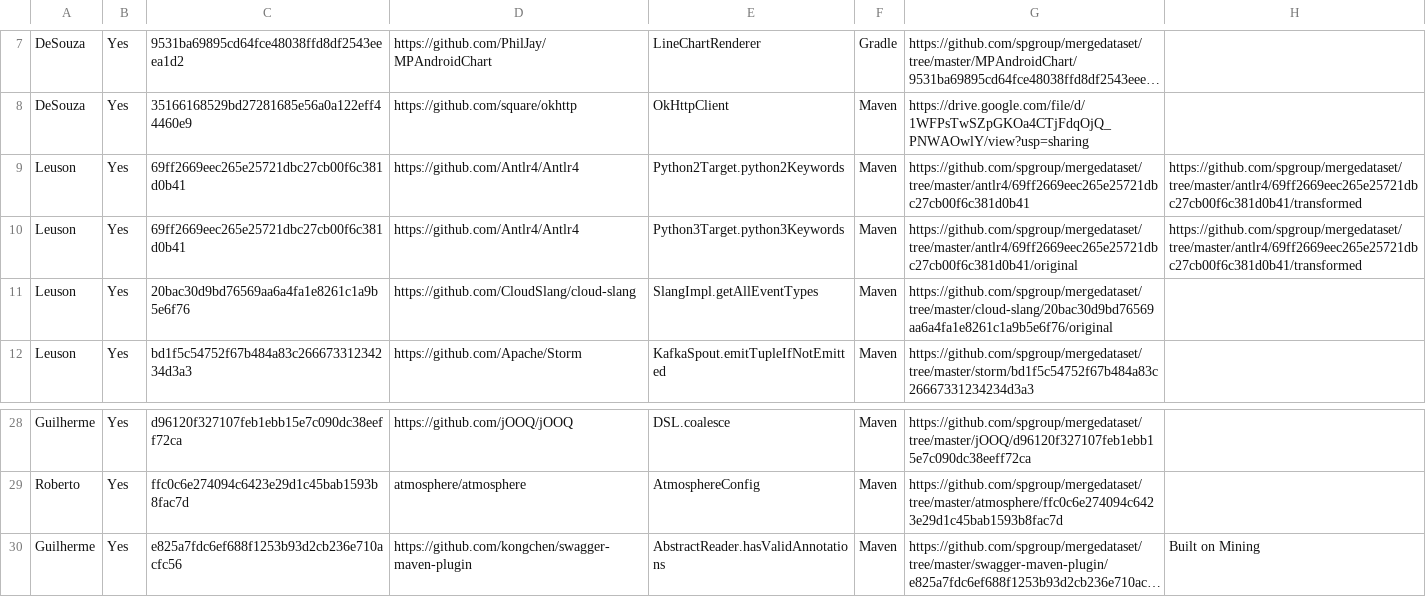
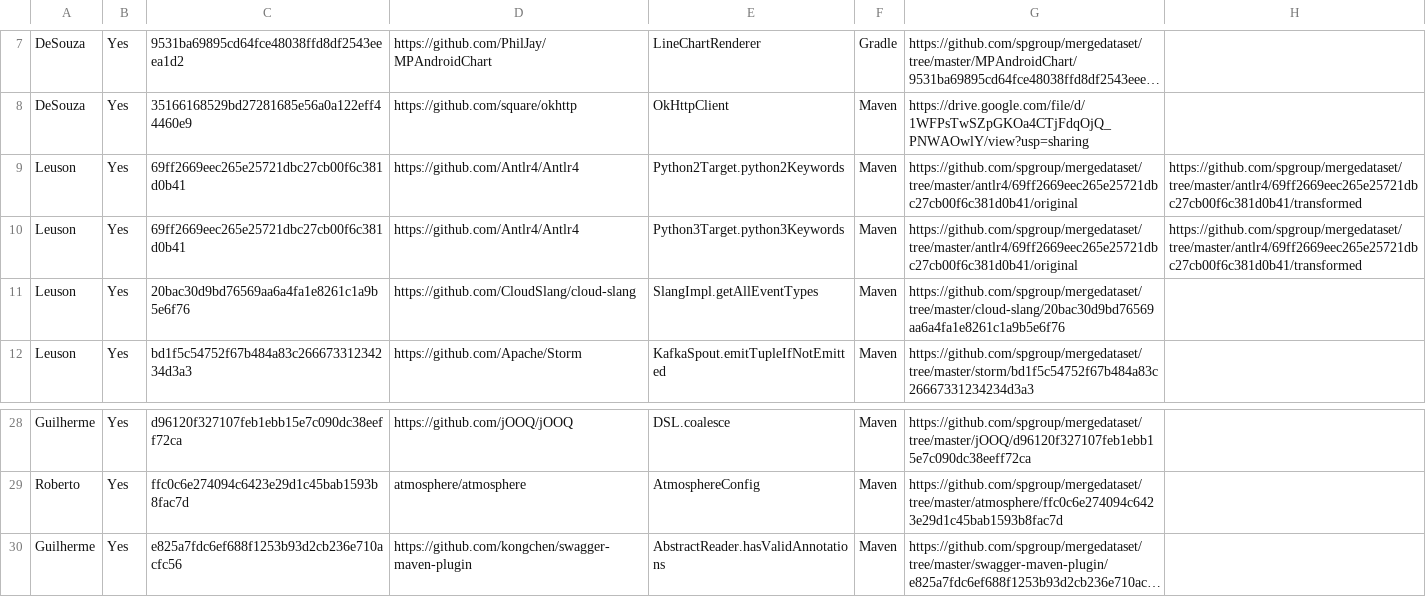
Before and after one commit to spgroup/mergedataset, a CSV file: sample-semantic-conflicts.csv, drawn as a sheet; only a part is shown, gaps mark what is left out; long unchanged cells end in …; the diff names each change by its address in the sheet, - before the commit and + after, or states it on an @@ line.

Commit message:
Update sample-semantic-conflicts.csv

```diff
--- a/sample-semantic-conflicts.csv
+++ b/sample-semantic-conflicts.csv
-G9: https://github.com/spgroup/mergedataset/tree/master/antlr4/69ff2669eec265e25721dbc27cb00f6c381d0b41
+G9: https://github.com/spgroup/mergedataset/tree/master/antlr4/69ff2669eec265e25721dbc27cb00f6c381d0b41/original
-G11: https://github.com/spgroup/mergedataset/tree/master/cloud-slang/20bac30d9bd76569aa6a4fa1e8261c1a9b5e6f76/original
+G11: https://github.com/spgroup/mergedataset/tree/master/cloud-slang/20bac30d9bd76569aa6a4fa1e8261c1a9b5e6f76
-H30: Built on Mining
+H30: (empty)
```
